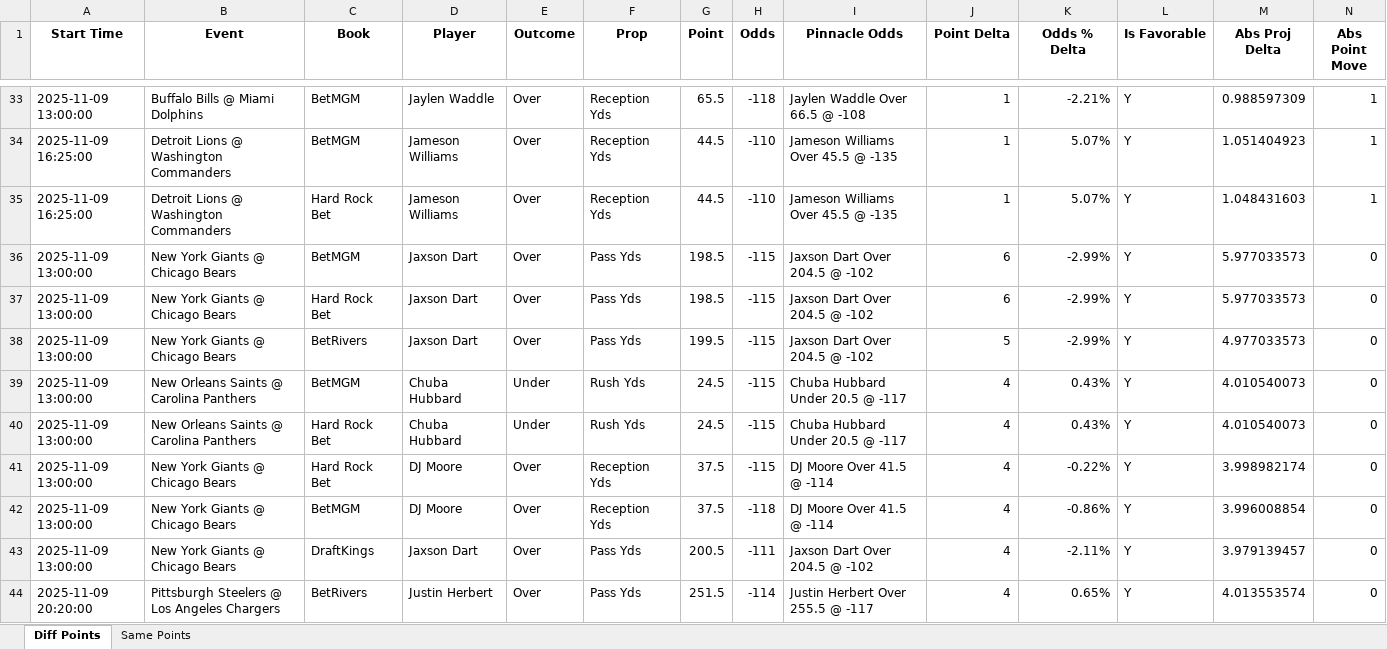
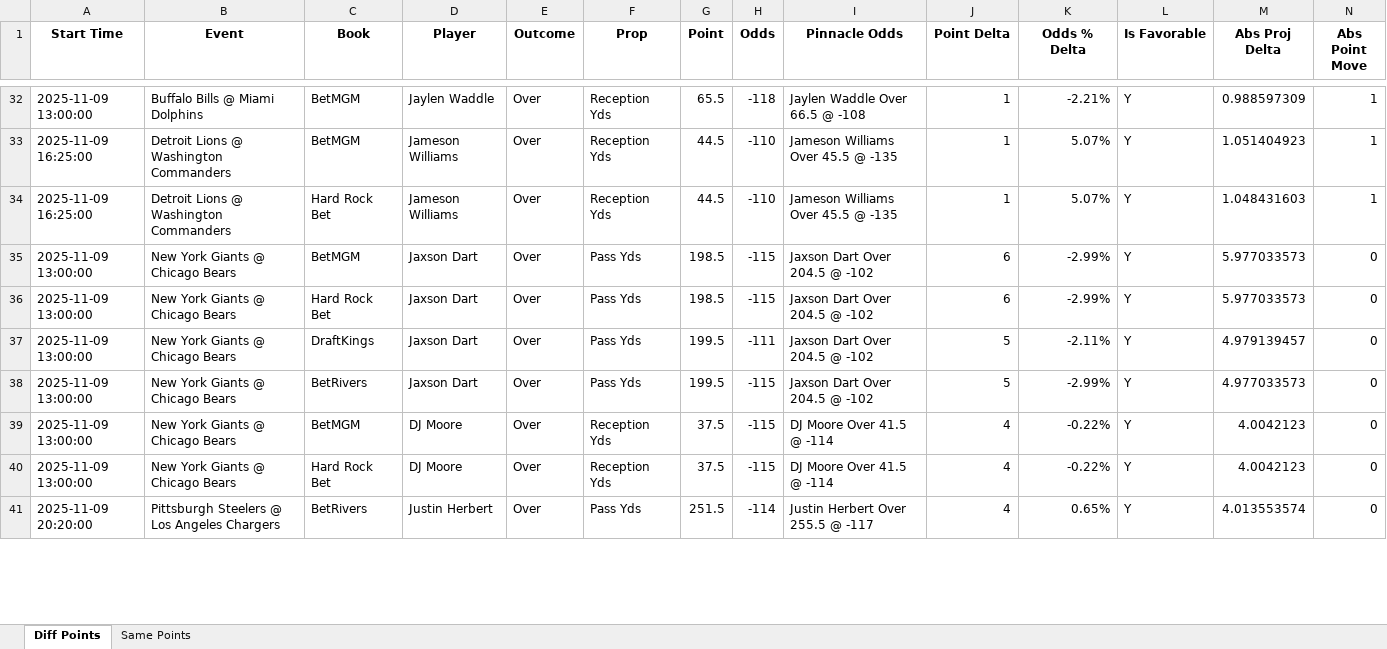
Before and after one commit to rahulShahCode/player-props-scraper, an Excel workbook: player_props.xlsx, sheet Diff Points, drawn as a sheet; only a part is shown, gaps mark what is left out; values as stored, in another font and other column widths than the file's, no borders; removed rows and columns are numbered as before the commit, all else as after; the diff covers the shown part only; the diff names each change by its address in the sheet, - before the commit and + after, or states it on an @@ line.

```diff
--- a/player_props.xlsx (sheet Diff Points)
+++ b/player_props.xlsx (sheet Diff Points)
+row 37: 2025-11-09 13:00:00 | New York Giants @ Chicago Bears | DraftKings | Jaxson Dart | Over | Pass Yds | 199.5 | -111 | Jaxson Dart Over 204.5 @ -102 | 5 | -2.11% | Y | 4.979139457 | 0
-row 39: 2025-11-09 13:00:00 | New Orleans Saints @ Carolina Panthers | BetMGM | Chuba Hubbard | Under | Rush Yds | 24.5 | -115 | Chuba Hubbard Under 20.5 @ -117 | 4 | 0.43% | Y | 4.010540073 | 0
-row 40: 2025-11-09 13:00:00 | New Orleans Saints @ Carolina Panthers | Hard Rock Bet | Chuba Hubbard | Under | Rush Yds | 24.5 | -115 | Chuba Hubbard Under 20.5 @ -117 | 4 | 0.43% | Y | 4.010540073 | 0
-C39 (Book): Hard Rock Bet
+C39 (Book): BetMGM
-M39 (Abs Proj Delta): 3.998982174
+M39 (Abs Proj Delta): 4.0042123
-C40 (Book): BetMGM
+C40 (Book): Hard Rock Bet
-H40 (Odds): -118
+H40 (Odds): -115
-K40 (Odds % Delta): -0.86%
+K40 (Odds % Delta): -0.22%
-M40 (Abs Proj Delta): 3.996008854
+M40 (Abs Proj Delta): 4.0042123
-row 43: 2025-11-09 13:00:00 | New York Giants @ Chicago Bears | DraftKings | Jaxson Dart | Over | Pass Yds | 200.5 | -111 | Jaxson Dart Over 204.5 @ -102 | 4 | -2.11% | Y | 3.979139457 | 0
```
Also changed, not shown: 17 added rows, 10 removed rows and 76 edited cells elsewhere in this sheet, sheet Same Points, 2 other files.
